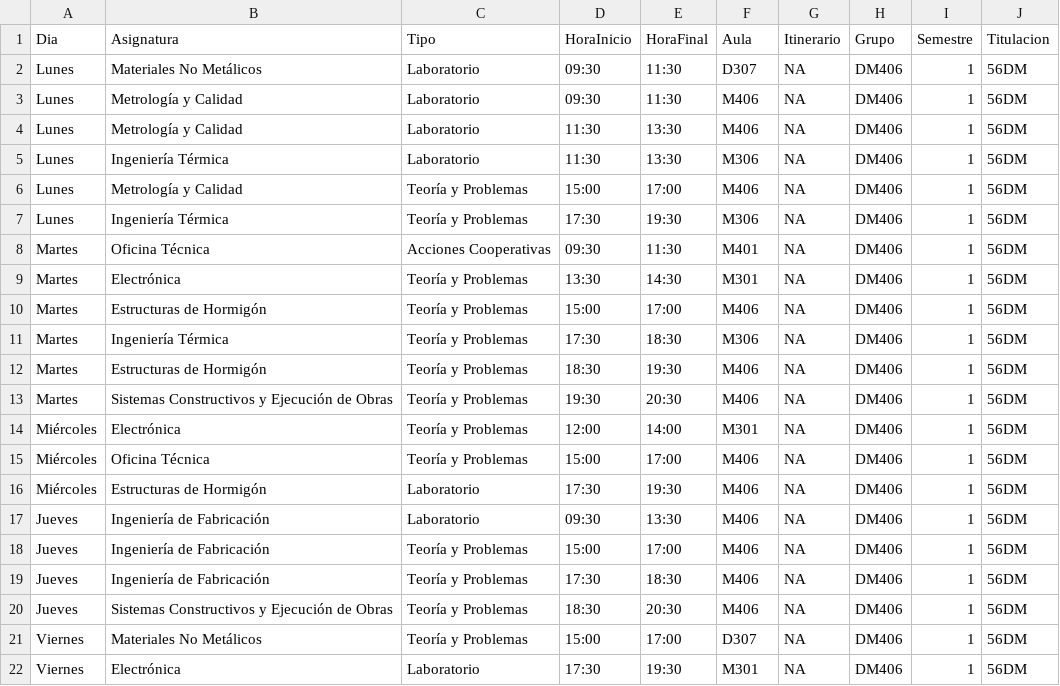
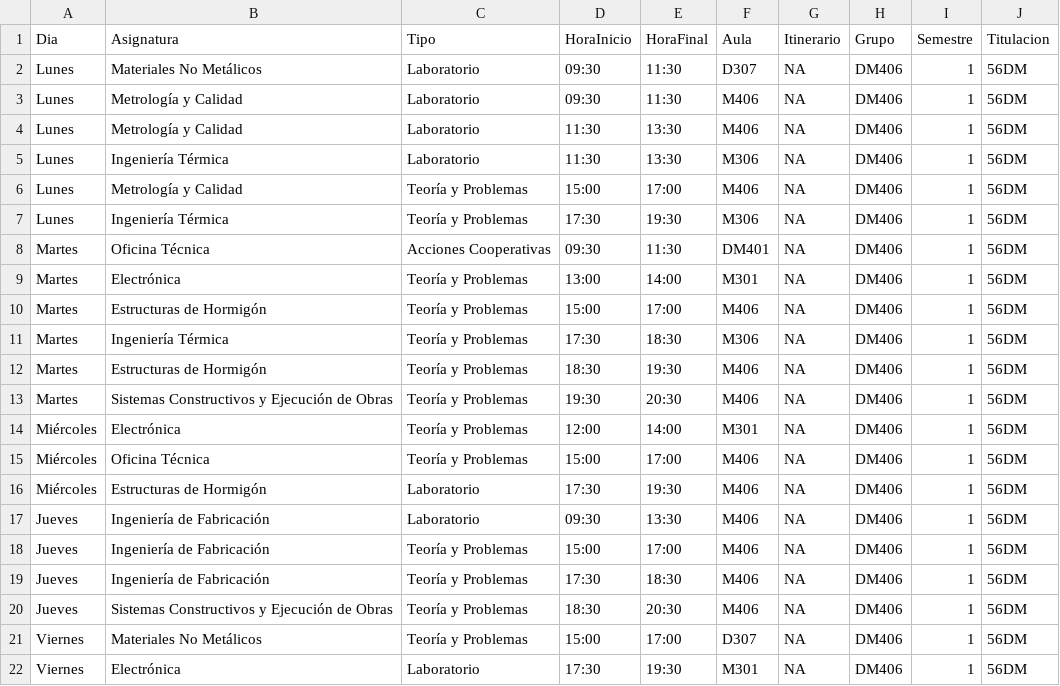
Before and after one commit to SOA-ETSIDI/horarios, a CSV file: csv/DM406_1.csv, drawn as a sheet.

```diff
--- a/csv/DM406_1.csv
+++ b/csv/DM406_1.csv
@@ -7,4 +7,4 @@
 "Lunes";"Ingeniería Térmica";"Teoría y Problemas";"17:30";"19:30";"M306";NA;"DM406";1;"56DM"
-"Martes";"Oficina Técnica";"Acciones Cooperativas";"09:30";"11:30";"M401";NA;"DM406";1;"56DM"
-"Martes";"Electrónica";"Teoría y Problemas";"13:30";"14:30";"M301";NA;"DM406";1;"56DM"
+"Martes";"Oficina Técnica";"Acciones Cooperativas";"09:30";"11:30";"DM401";NA;"DM406";1;"56DM"
+"Martes";"Electrónica";"Teoría y Problemas";"13:00";"14:00";"M301";NA;"DM406";1;"56DM"
 "Martes";"Estructuras de Hormigón";"Teoría y Problemas";"15:00";"17:00";"M406";NA;"DM406";1;"56DM"
```
Also changed, not shown: csv/D202_1.csv, csv/DM401_1.csv, 22 other files.
